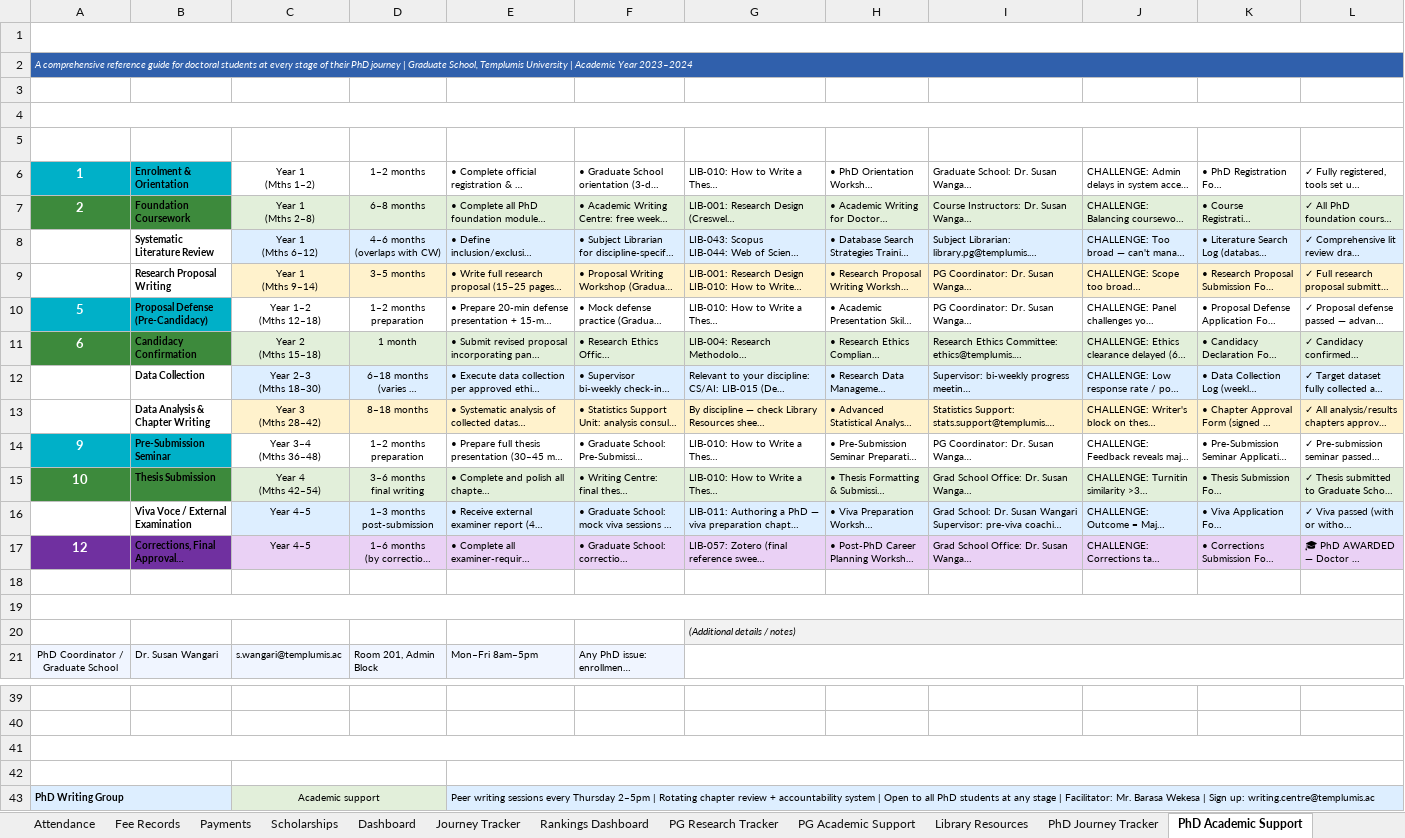
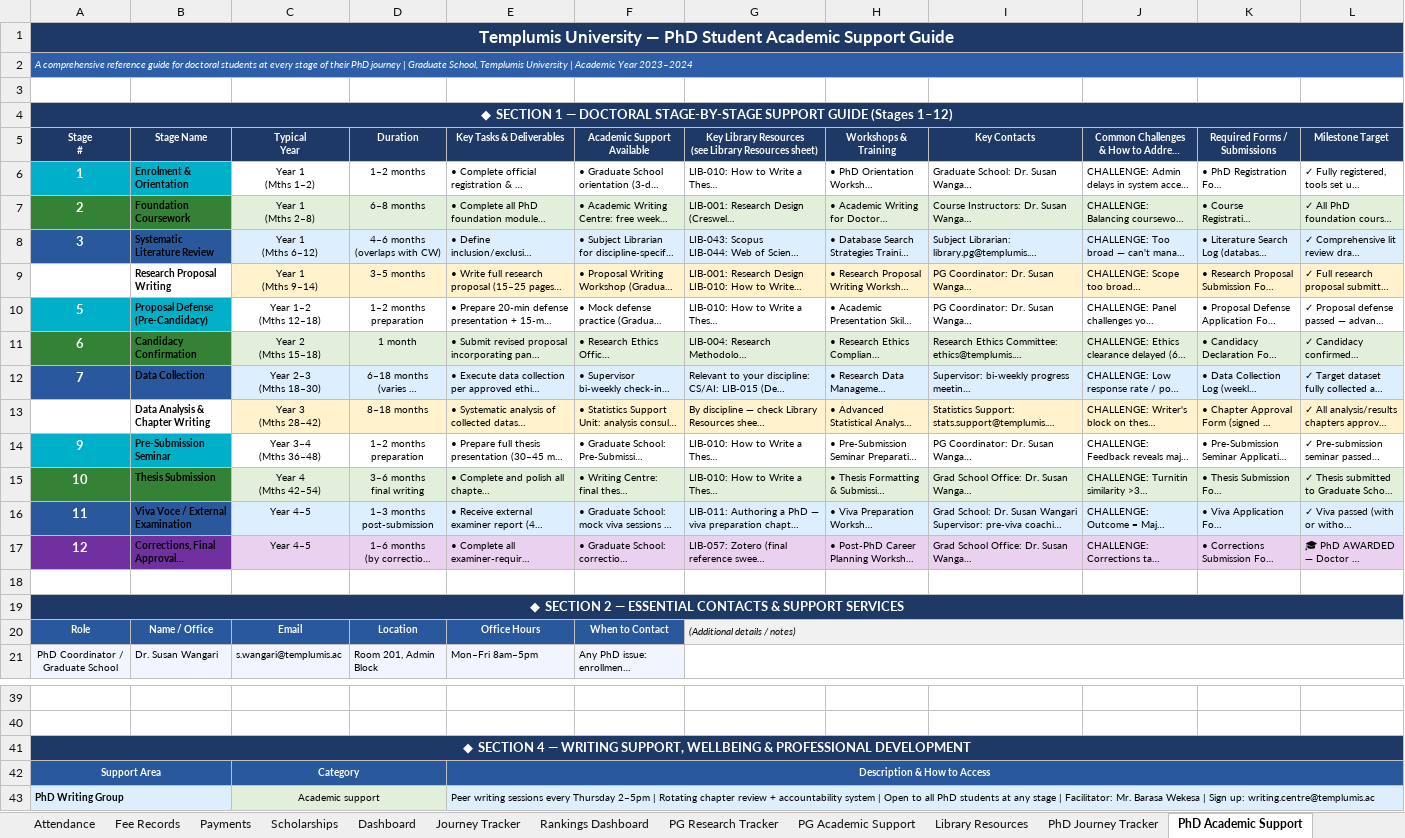
Before and after one commit to SGGaita/templumis, an Excel workbook: data/templumis_university_v2.xlsx, sheet PhD Academic Support, drawn as a sheet; only a part is shown, gaps mark what is left out; long unchanged cells end in …; values as stored, in another font and other column widths than the file's, no borders; the diff covers the shown part only; the diff names each change by its address in the sheet, - before the commit and + after, or states it on an @@ line.

```diff
--- a/data/templumis_university_v2.xlsx (sheet PhD Academic Support)
+++ b/data/templumis_university_v2.xlsx (sheet PhD Academic Support)
-A1:L1 fill: none
+A1:L1 fill: #1E3966
-A4:L4 fill: none
+A4:L4 fill: #1E3966
-A5:L5 fill: none
+A5:L5 fill: #1E3966
-A8:B8 fill: none
+A8:B8 fill: #2A589C
-A12:B12 fill: none
+A12:B12 fill: #2A589C
-A16:B16 fill: none
+A16:B16 fill: #2A589C
-A19:L19 fill: none
+A19:L19 fill: #1E3966
-A20:F20 fill: none
+A20:F20 fill: #2A589C
-A41:L41 fill: none
+A41:L41 fill: #1E3966
-A42:L42 fill: none
+A42:L42 fill: #2A589C
```
Also changed, not shown: cell formats elsewhere in this sheet, sheet Students, sheet Attendance, sheet Enrolments, sheet Grades, sheet Fee Records, sheet Payments, 9 more sheets, other sheet tabs, 37 other files.
